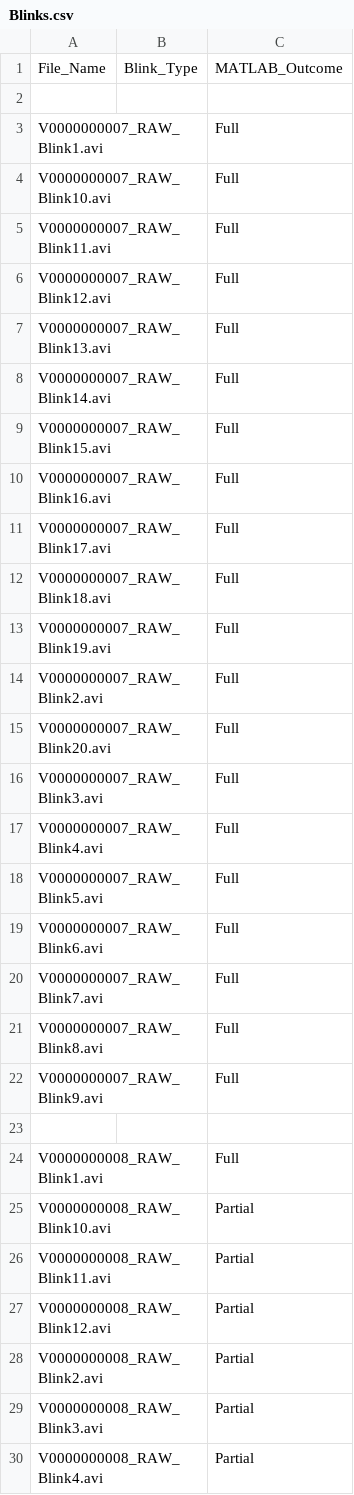
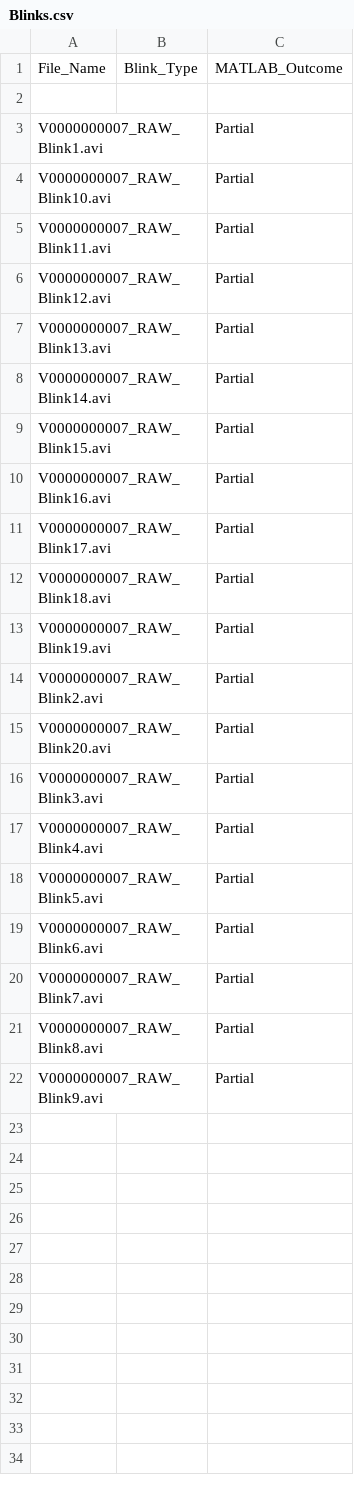
Before and after one commit to deepthinacharaju/Blink, a CSV file: Blinks.csv, drawn as a sheet; only a part is shown; the diff covers the shown part only.

```diff
--- a/Blinks.csv
+++ b/Blinks.csv
@@ -2,29 +2,21 @@ File_Name,Blink_Type,MATLAB_Outcome
 ,,
-V0000000007_RAW_Blink1.avi,,Full
-V0000000007_RAW_Blink10.avi,,Full
-V0000000007_RAW_Blink11.avi,,Full
-V0000000007_RAW_Blink12.avi,,Full
-V0000000007_RAW_Blink13.avi,,Full
-V0000000007_RAW_Blink14.avi,,Full
-V0000000007_RAW_Blink15.avi,,Full
-V0000000007_RAW_Blink16.avi,,Full
-V0000000007_RAW_Blink17.avi,,Full
-V0000000007_RAW_Blink18.avi,,Full
-V0000000007_RAW_Blink19.avi,,Full
-V0000000007_RAW_Blink2.avi,,Full
-V0000000007_RAW_Blink20.avi,,Full
-V0000000007_RAW_Blink3.avi,,Full
-V0000000007_RAW_Blink4.avi,,Full
-V0000000007_RAW_Blink5.avi,,Full
-V0000000007_RAW_Blink6.avi,,Full
-V0000000007_RAW_Blink7.avi,,Full
-V0000000007_RAW_Blink8.avi,,Full
-V0000000007_RAW_Blink9.avi,,Full
-,,
-V0000000008_RAW_Blink1.avi,,Full
-V0000000008_RAW_Blink10.avi,,Partial
-V0000000008_RAW_Blink11.avi,,Partial
-V0000000008_RAW_Blink12.avi,,Partial
-V0000000008_RAW_Blink2.avi,,Partial
-V0000000008_RAW_Blink3.avi,,Partial
-V0000000008_RAW_Blink4.avi,,Partial
+V0000000007_RAW_Blink1.avi,,Partial
+V0000000007_RAW_Blink10.avi,,Partial
+V0000000007_RAW_Blink11.avi,,Partial
+V0000000007_RAW_Blink12.avi,,Partial
+V0000000007_RAW_Blink13.avi,,Partial
+V0000000007_RAW_Blink14.avi,,Partial
+V0000000007_RAW_Blink15.avi,,Partial
+V0000000007_RAW_Blink16.avi,,Partial
+V0000000007_RAW_Blink17.avi,,Partial
+V0000000007_RAW_Blink18.avi,,Partial
+V0000000007_RAW_Blink19.avi,,Partial
+V0000000007_RAW_Blink2.avi,,Partial
+V0000000007_RAW_Blink20.avi,,Partial
+V0000000007_RAW_Blink3.avi,,Partial
+V0000000007_RAW_Blink4.avi,,Partial
+V0000000007_RAW_Blink5.avi,,Partial
+V0000000007_RAW_Blink6.avi,,Partial
+V0000000007_RAW_Blink7.avi,,Partial
+V0000000007_RAW_Blink8.avi,,Partial
+V0000000007_RAW_Blink9.avi,,Partial
```
Also changed, not shown: 11 removed rows elsewhere in this file, 6 other files.
